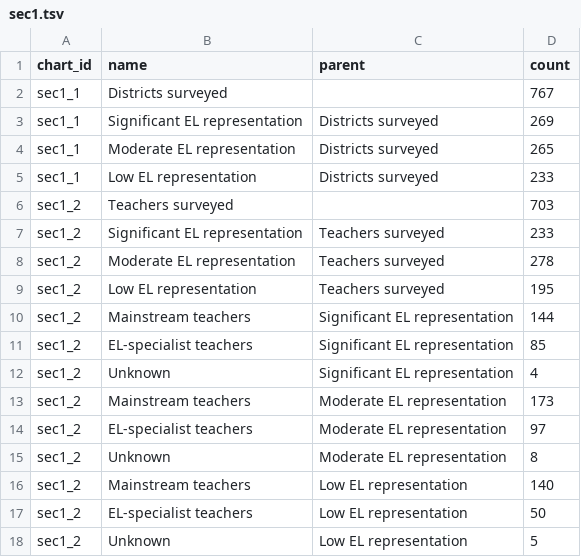
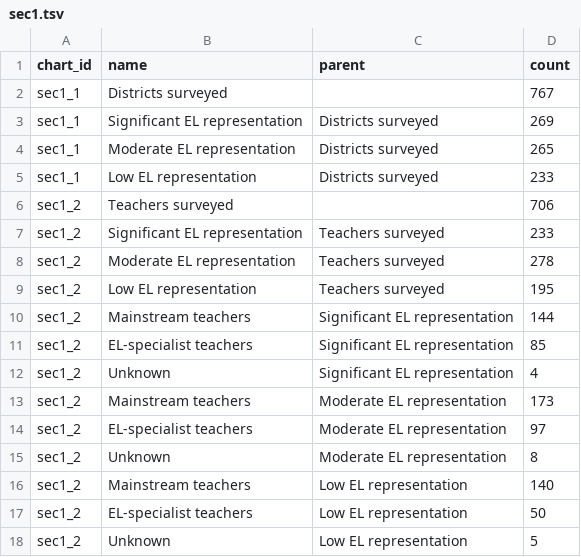
Before and after one commit to slee-w/slee-w.github.io, a TSV file: nseld/assets/data/sec1.tsv, drawn as a sheet.

Commit message:
Fix section 1 data, update text

```diff
--- a/nseld/assets/data/sec1.tsv
+++ b/nseld/assets/data/sec1.tsv
@@ -5,3 +5,3 @@ sec1_1	Moderate EL representation	Districts surveyed	265
 sec1_1	Low EL representation	Districts surveyed	233
-sec1_2	Teachers surveyed		703
+sec1_2	Teachers surveyed		706
 sec1_2	Significant EL representation	Teachers surveyed	233
```
Also changed, not shown: 1 other file.
